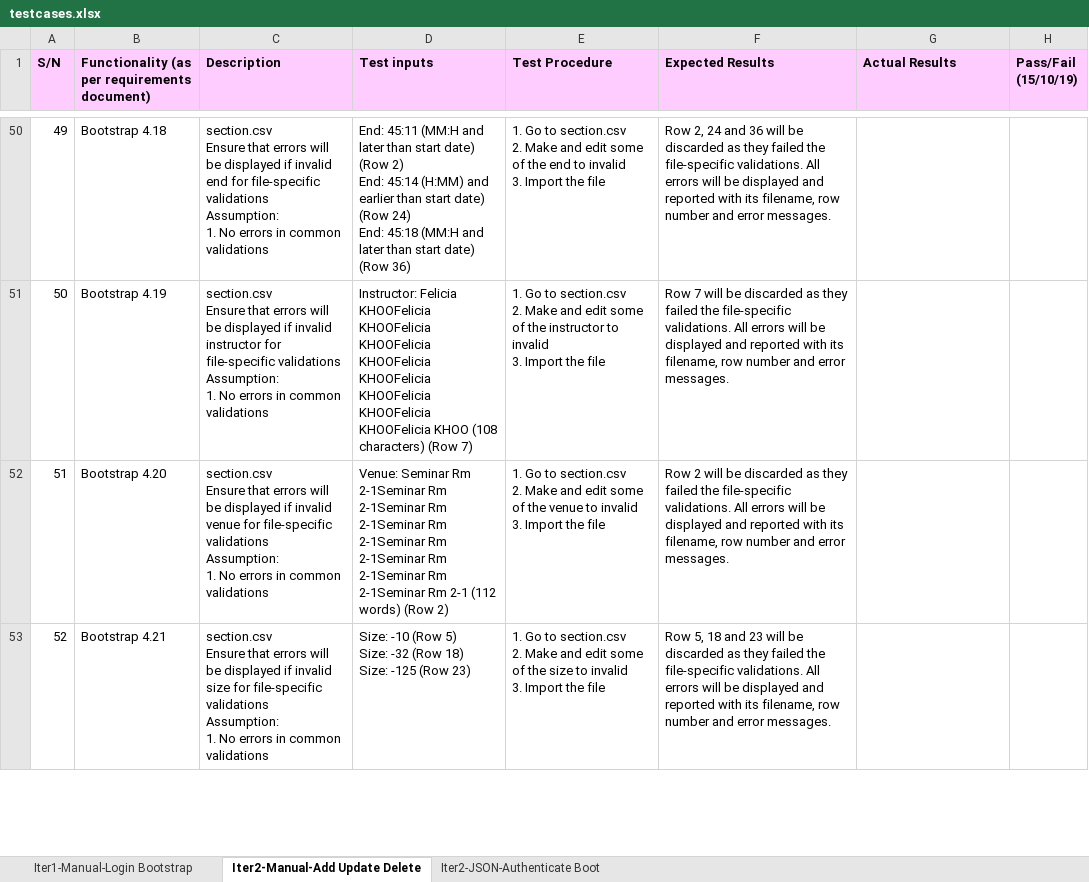
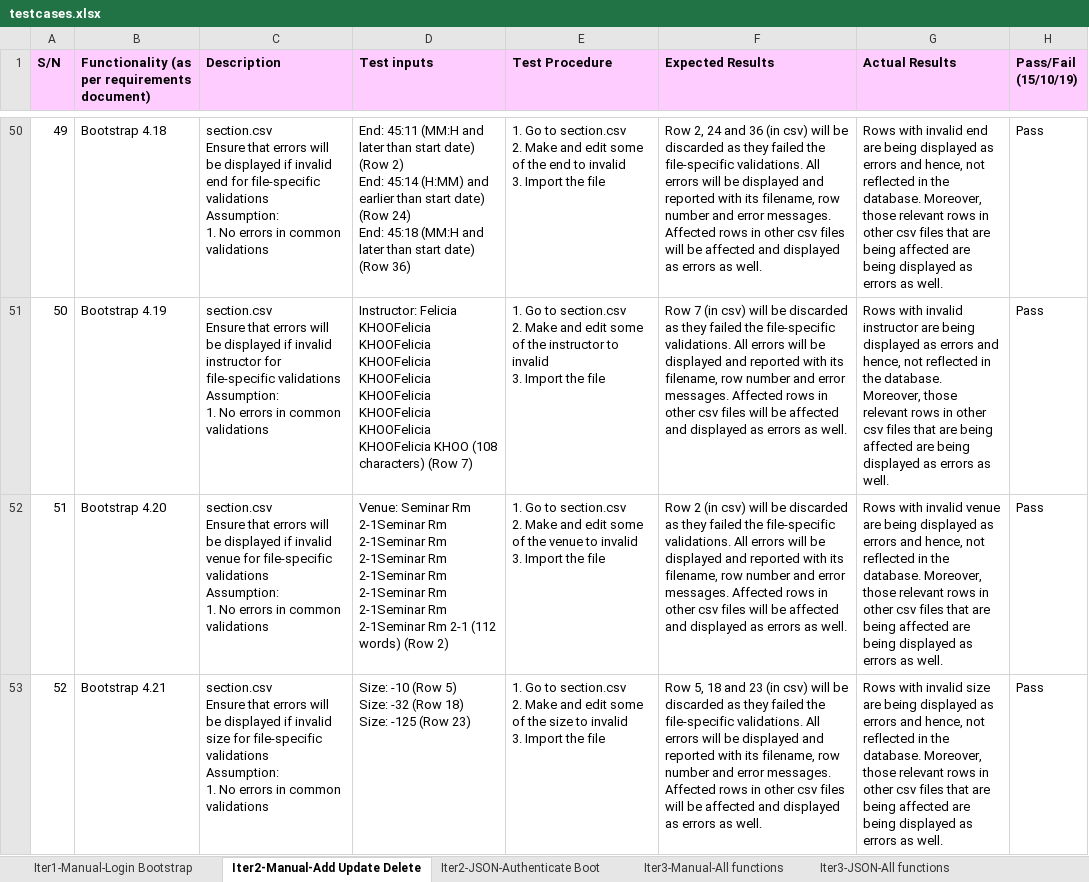
Before and after one commit to xbloh/Online-Course-Bidding-System-, an Excel workbook: testing/testcases.xlsx, sheet Iter2-Manual-Add Update Delete, drawn as a sheet; only a part is shown, gaps mark what is left out; values as stored, in another font and other column widths than the file's, no borders; the diff covers the shown part only; the diff names each change by its address in the sheet, - before the commit and + after, or states it on an @@ line.

```diff
--- a/testing/testcases.xlsx (sheet Iter2-Manual-Add Update Delete)
+++ b/testing/testcases.xlsx (sheet Iter2-Manual-Add Update Delete)
+sheet tab: Iter3-Manual-All functions
+sheet tab: Iter3-JSON-All functions
-F50 (Expected Results): …and 36 will be discarded as they failed the file-specific validations. All errors will be displayed and reported with its filename, row number and error messages.
+F50 (Expected Results): …and 36 (in csv) will be discarded as they failed the file-specific validations. All errors will be displayed and reported with its filename, row number and error messages. Affected rows in other csv files will be affected and displayed as errors as well.
-G50 (Actual Results): (empty)
+G50 (Actual Results): Rows with invalid end are being displayed as errors and hence, not reflected in the database. Moreover, those relevant rows in other csv files that are being affected are being displayed as errors as well.
-H50:H53 (Pass/Fail (15/10/19)): (empty)
+H50:H53 (Pass/Fail (15/10/19)): Pass
-F51 (Expected Results): Row 7 will be discarded as they failed the file-specific validations. All errors will be displayed and reported with its filename, row number and error messages.
+F51 (Expected Results): Row 7 (in csv) will be discarded as they failed the file-specific validations. All errors will be displayed and reported with its filename, row number and error messages. Affected rows in other csv files will be affected and displayed as errors as well.
-G51 (Actual Results): (empty)
+G51 (Actual Results): Rows with invalid instructor are being displayed as errors and hence, not reflected in the database. Moreover, those relevant rows in other csv files that are being affected are being displayed as errors as well.
-F52 (Expected Results): Row 2 will be discarded as they failed the file-specific validations. All errors will be displayed and reported with its filename, row number and error messages.
+F52 (Expected Results): Row 2 (in csv) will be discarded as they failed the file-specific validations. All errors will be displayed and reported with its filename, row number and error messages. Affected rows in other csv files will be affected and displayed as errors as well.
-G52 (Actual Results): (empty)
+G52 (Actual Results): Rows with invalid venue are being displayed as errors and hence, not reflected in the database. Moreover, those relevant rows in other csv files that are being affected are being displayed as errors as well.
-F53 (Expected Results): …and 23 will be discarded as they failed the file-specific validations. All errors will be displayed and reported with its filename, row number and error messages.
+F53 (Expected Results): …and 23 (in csv) will be discarded as they failed the file-specific validations. All errors will be displayed and reported with its filename, row number and error messages. Affected rows in other csv files will be affected and displayed as errors as well.
-G53 (Actual Results): (empty)
+G53 (Actual Results): Rows with invalid size are being displayed as errors and hence, not reflected in the database. Moreover, those relevant rows in other csv files that are being affected are being displayed as errors as well.
```
Also changed, not shown: 97 edited cells and cell formats elsewhere in this sheet.
